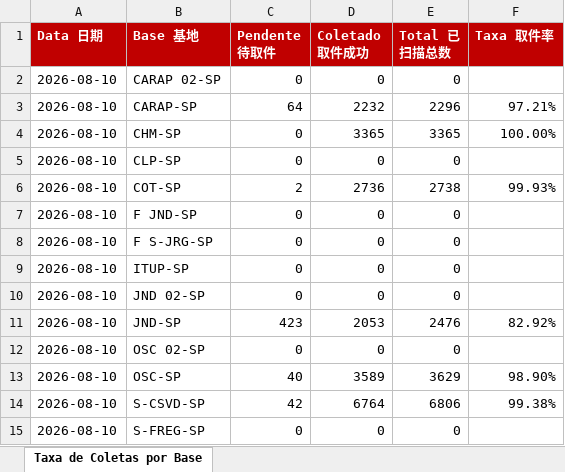
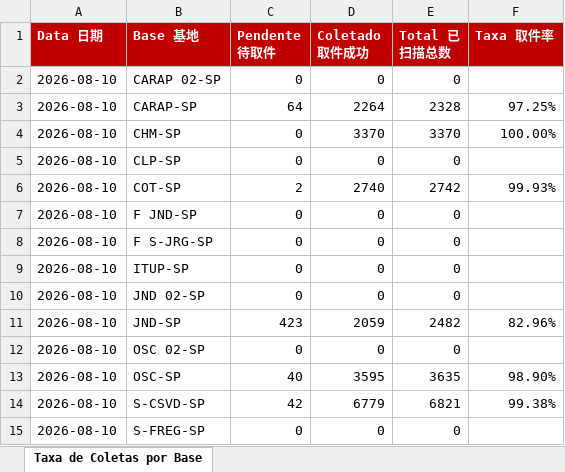
Before and after one commit to guiisilva18-cpu/automacao-pickup-dropoff, an Excel workbook: output/DROPOFF_diario.xlsx, sheet Taxa de Coletas por Base, drawn as a sheet; values as stored, in another font and other column widths than the file's, no borders; the diff names each change by its address in the sheet, - before the commit and + after, or states it on an @@ line.

```diff
--- a/output/DROPOFF_diario.xlsx (sheet Taxa de Coletas por Base)
+++ b/output/DROPOFF_diario.xlsx (sheet Taxa de Coletas por Base)
-D3 (Coletado 取件成功): 2232
+D3 (Coletado 取件成功): 2264
-E3 (Total 已扫描总数): 2296
+E3 (Total 已扫描总数): 2328
-F3 (Taxa 取件率): 97.21%
+F3 (Taxa 取件率): 97.25%
-D4 (Coletado 取件成功): 3365
+D4 (Coletado 取件成功): 3370
-E4 (Total 已扫描总数): 3365
+E4 (Total 已扫描总数): 3370
-D6 (Coletado 取件成功): 2736
+D6 (Coletado 取件成功): 2740
-E6 (Total 已扫描总数): 2738
+E6 (Total 已扫描总数): 2742
-D11 (Coletado 取件成功): 2053
+D11 (Coletado 取件成功): 2059
-E11 (Total 已扫描总数): 2476
+E11 (Total 已扫描总数): 2482
-F11 (Taxa 取件率): 82.92%
+F11 (Taxa 取件率): 82.96%
-D13 (Coletado 取件成功): 3589
+D13 (Coletado 取件成功): 3595
-E13 (Total 已扫描总数): 3629
+E13 (Total 已扫描总数): 3635
-D14 (Coletado 取件成功): 6764
+D14 (Coletado 取件成功): 6779
-E14 (Total 已扫描总数): 6806
+E14 (Total 已扫描总数): 6821
```
Also changed, not shown: output/PICKUP_diario.xlsx, output/PICKUP_painel_mensal.xlsx, 6 other files.
